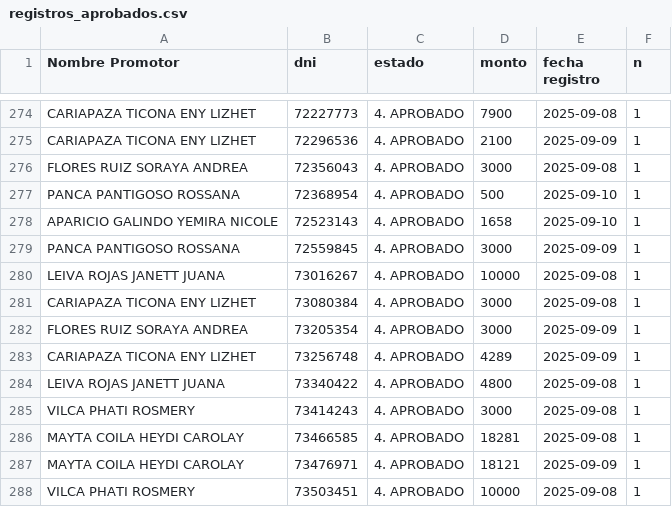
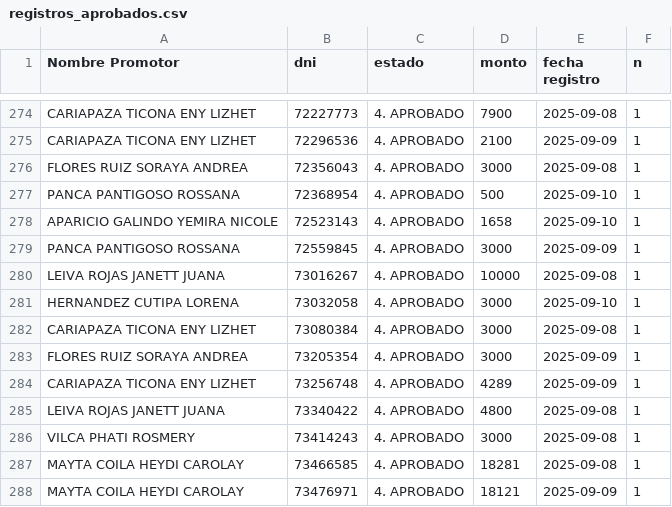
Before and after one commit to WFLAR0/reporte_online_s_bi, a CSV file: registros_aprobados.csv, drawn as a sheet; only a part is shown, gaps mark what is left out; the shorter side is filled out with more unchanged rows; the diff names each change by its address in the sheet, - before the commit and + after, or states it on an @@ line.

Commit message:
Actualización de registros_aprobados.csv

```diff
--- a/registros_aprobados.csv
+++ b/registros_aprobados.csv
+row 281: HERNANDEZ CUTIPA LORENA | 73032058 | 4. APROBADO | 3000 | 2025-09-10 | 1
```
